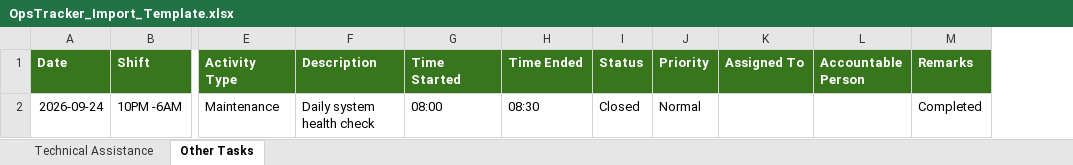
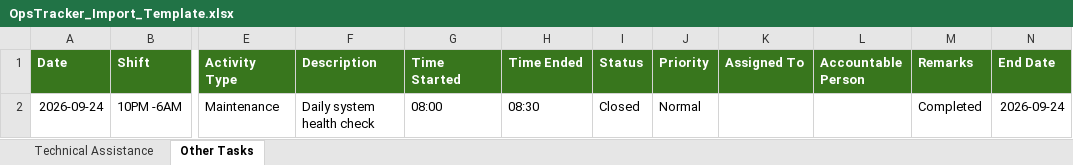
Before and after one commit to gma7postmams/opstracker, an Excel workbook: public/templates/OpsTracker_Import_Template.xlsx, sheet Other Tasks, drawn as a sheet; only a part is shown, gaps mark what is left out; values as stored, in another font and other column widths than the file's, no borders; the diff names each change by its address in the sheet, - before the commit and + after, or states it on an @@ line.

Commit message:
feat(import-export): support workbook-wide import, assignee mapping, and worklog exports

```diff
--- a/public/templates/OpsTracker_Import_Template.xlsx (sheet Other Tasks)
+++ b/public/templates/OpsTracker_Import_Template.xlsx (sheet Other Tasks)
+column N (End Date), row 2: 2026-09-24
```
Also changed, not shown: sheet Technical Assistance, 15 other files.
